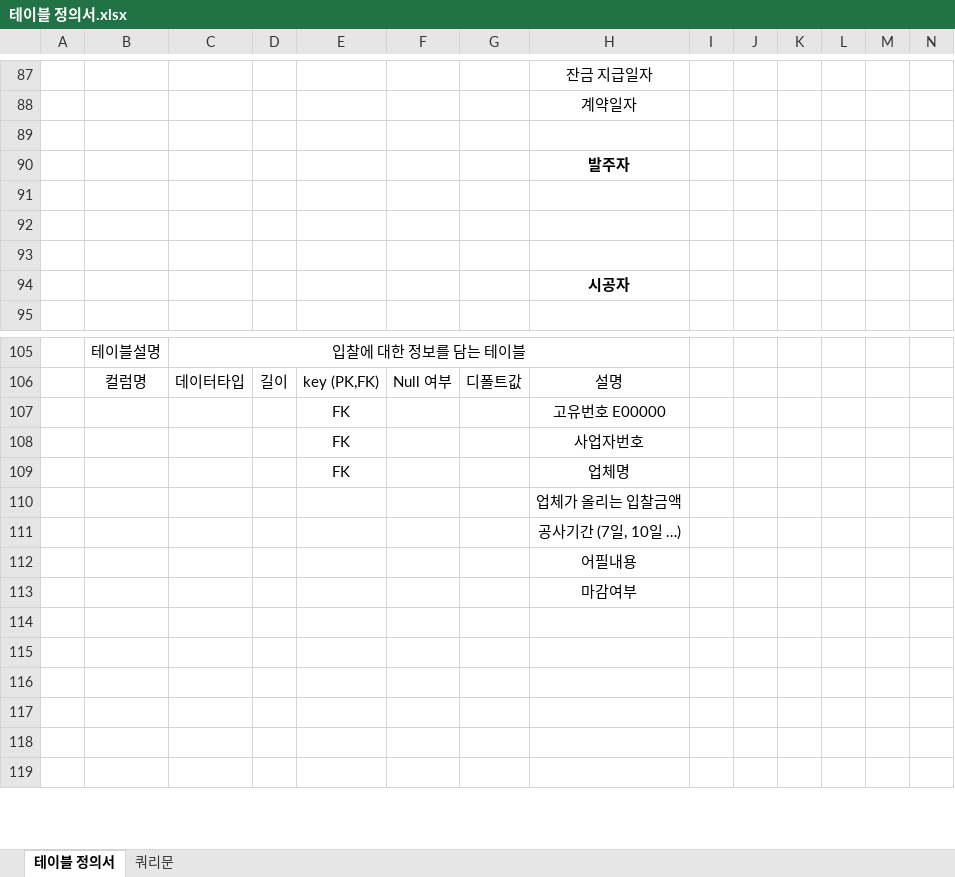
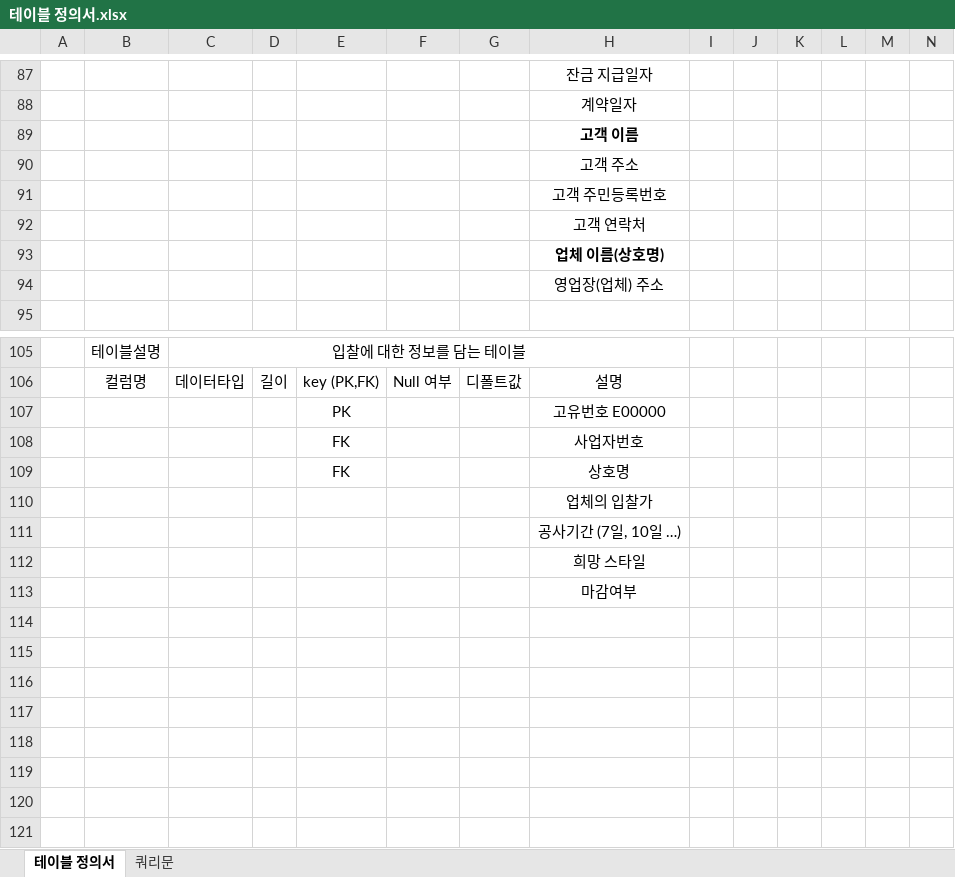
Before and after one commit to w-garden/teamproject, an Excel workbook: DoZip/memo/테이블 정의서.xlsx, sheet 테이블 정의서, drawn as a sheet; only a part is shown, gaps mark what is left out; the shorter side is filled out with more unchanged rows; values as stored, in another font and other column widths than the file's, no borders; rows hold the shown columns only; the diff covers the shown part only; the diff names each change by its address in the sheet, - before the commit and + after, or states it on an @@ line.

```diff
--- a/DoZip/memo/테이블 정의서.xlsx (sheet 테이블 정의서)
+++ b/DoZip/memo/테이블 정의서.xlsx (sheet 테이블 정의서)
-H89: (empty)
+H89: 고객 이름
-H90: 발주자
+H90: 고객 주소
-H90 bold: on
+H90 bold: off
-H91: (empty)
+H91: 고객 주민등록번호
-H92: (empty)
+H92: 고객 연락처
-H93: (empty)
+H93: 업체 이름(상호명)
-H94: 시공자
+H94: 영업장(업체) 주소
-H94 bold: on
+H94 bold: off
-E107: FK
+E107: PK
-H109: 업체명
+H109: 상호명
-H110: 업체가 올리는 입찰금액
+H110: 업체의 입찰가
-H112: 어필내용
+H112: 희망 스타일
+row 114: (empty)
+row 115: (empty)
+row 116: (empty)
+row 117: (empty)
+row 118: (empty)
+row 119: (empty)
+row 120: (empty)
```
Also changed, not shown: 30 edited cells elsewhere in this sheet, 11 other files.
